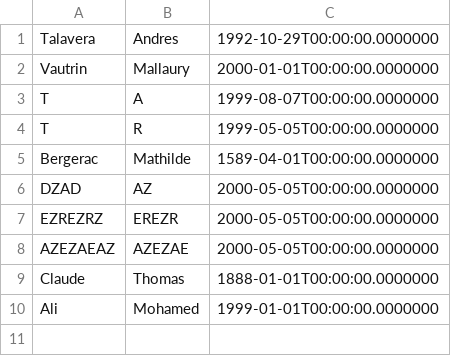
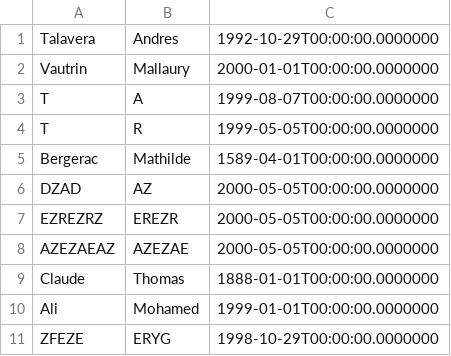
Before and after one commit to andrestalavera/hotellandon-2022-01, a CSV file: HotelLandon.DemoConsole/data.csv, drawn as a sheet.

```diff
--- a/HotelLandon.DemoConsole/data.csv
+++ b/HotelLandon.DemoConsole/data.csv
@@ -10 +10,2 @@ Claude;Thomas;1888-01-01T00:00:00.0000000
 Ali;Mohamed;1999-01-01T00:00:00.0000000
+ZFEZE;ERYG;1998-10-29T00:00:00.0000000
```
Also changed, not shown: 3 other files.
